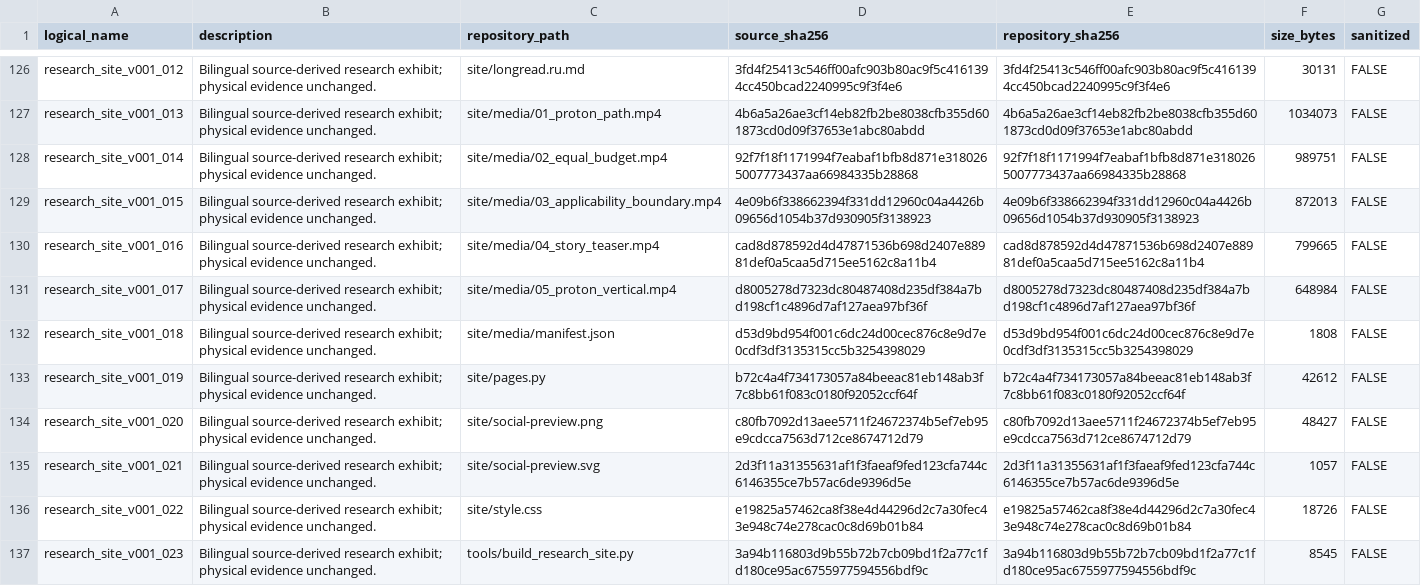
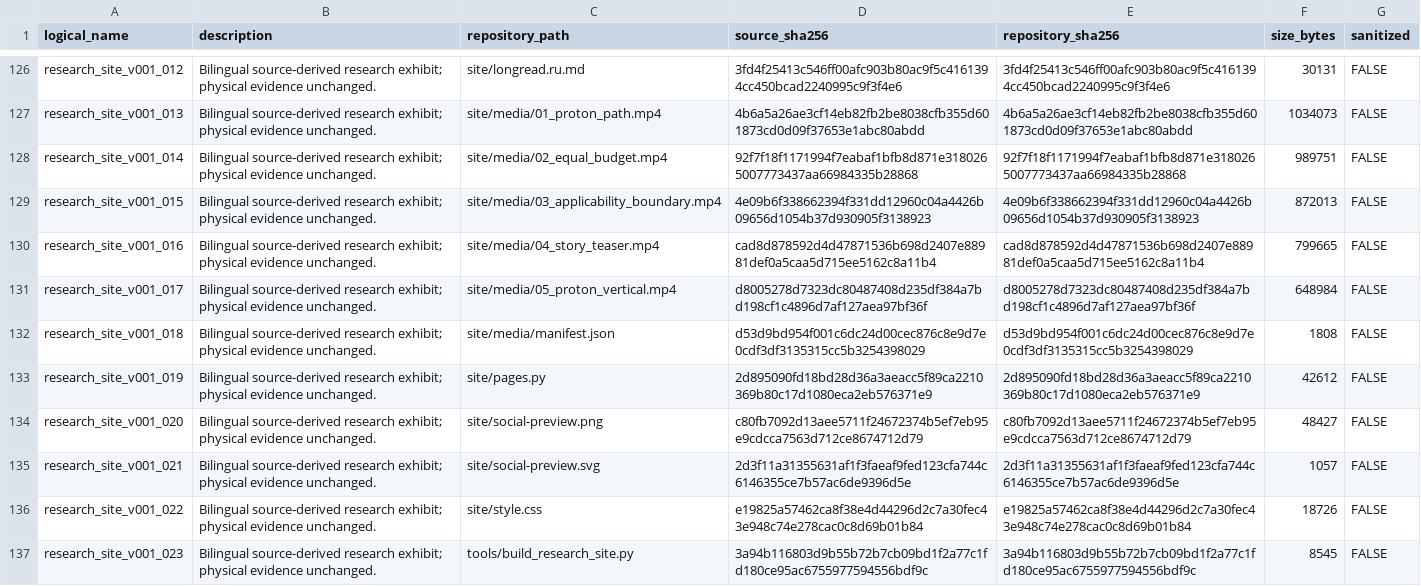
Before and after one commit to spicmaff/malonaldehyde-transition-sampling, a TSV file: provenance/PUBLIC_ASSET_MANIFEST.tsv, drawn as a sheet; only a part is shown, gaps mark what is left out.

```diff
--- a/provenance/PUBLIC_ASSET_MANIFEST.tsv
+++ b/provenance/PUBLIC_ASSET_MANIFEST.tsv
@@ -132,3 +132,3 @@ research_site_v001_017	Bilingual source-derived research exhibit; physical evide
 research_site_v001_018	Bilingual source-derived research exhibit; physical evidence unchanged.	site/media/manifest.json	d53d9bd954f001c6dc24d00cec876c8e9d7e0cdf3df3135315cc5b3254398029	d53d9bd954f001c6dc24d00cec876c8e9d7e0cdf3df3135315cc5b3254398029	1808	FALSE
-research_site_v001_019	Bilingual source-derived research exhibit; physical evidence unchanged.	site/pages.py	b72c4a4f734173057a84beeac81eb148ab3f7c8bb61f083c0180f92052ccf64f	b72c4a4f734173057a84beeac81eb148ab3f7c8bb61f083c0180f92052ccf64f	42612	FALSE
+research_site_v001_019	Bilingual source-derived research exhibit; physical evidence unchanged.	site/pages.py	2d895090fd18bd28d36a3aeacc5f89ca2210369b80c17d1080eca2eb576371e9	2d895090fd18bd28d36a3aeacc5f89ca2210369b80c17d1080eca2eb576371e9	42612	FALSE
 research_site_v001_020	Bilingual source-derived research exhibit; physical evidence unchanged.	site/social-preview.png	c80fb7092d13aee5711f24672374b5ef7eb95e9cdcca7563d712ce8674712d79	c80fb7092d13aee5711f24672374b5ef7eb95e9cdcca7563d712ce8674712d79	48427	FALSE
```
Also changed, not shown: 1 other file.
